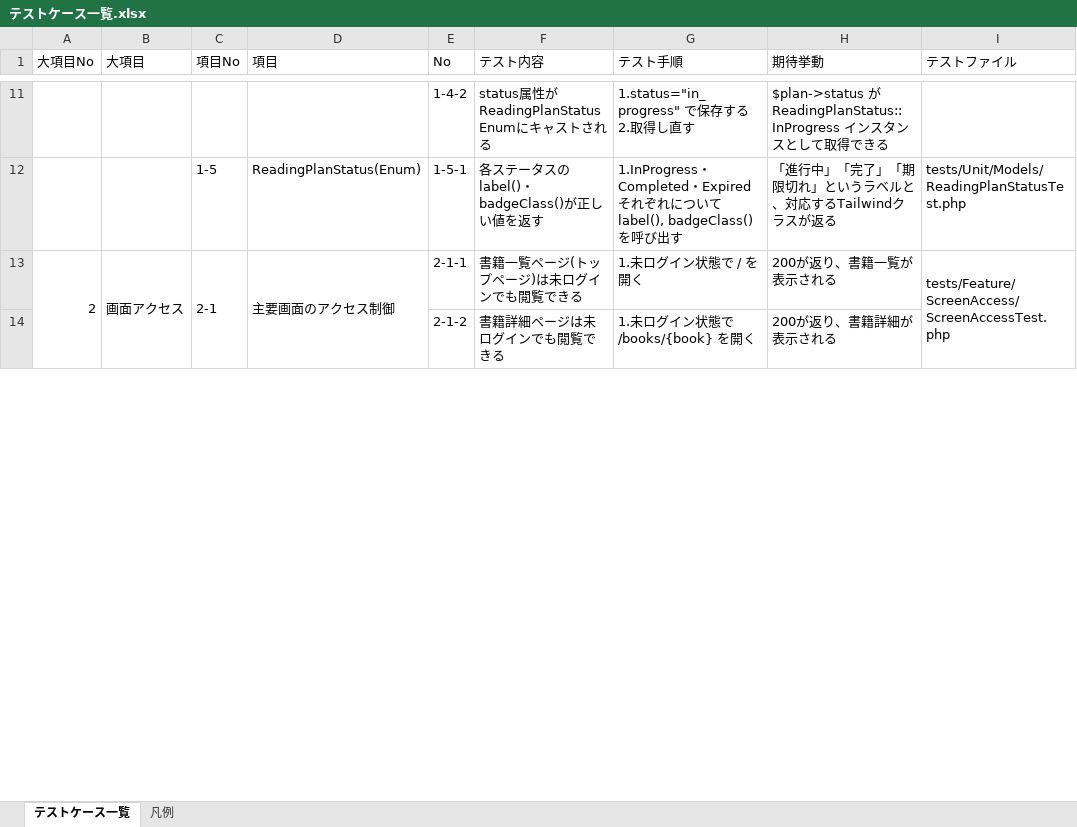
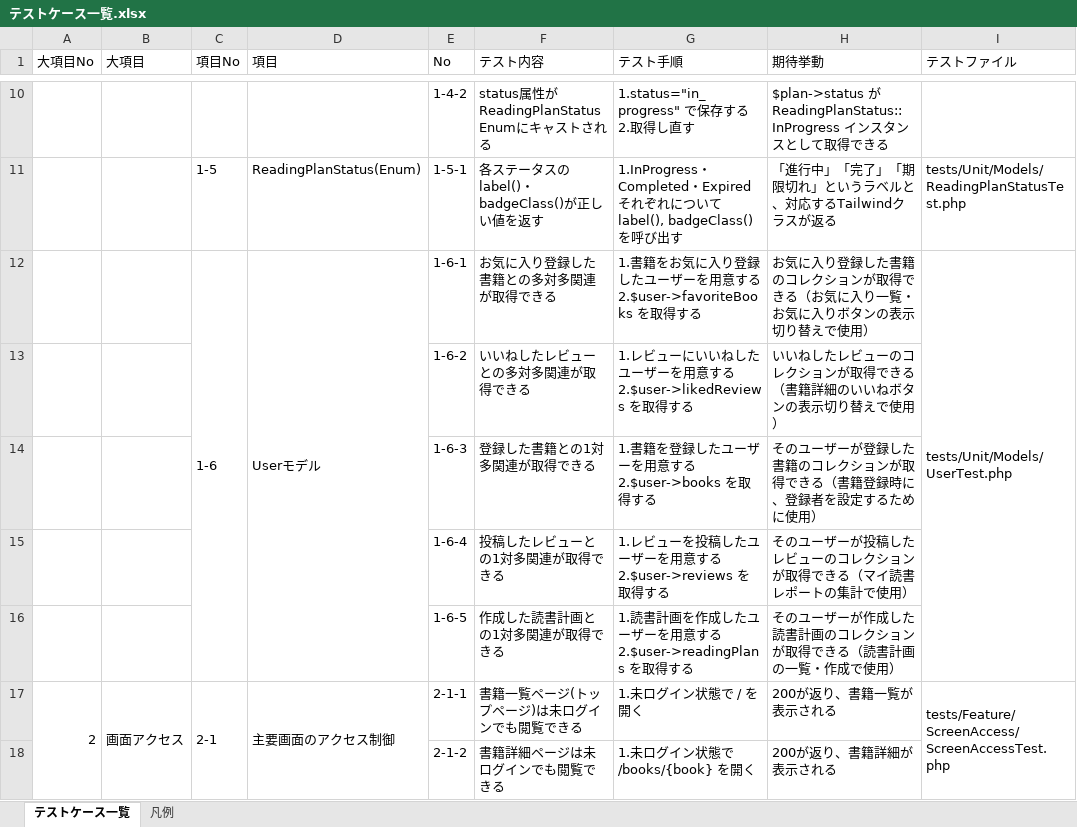
Before and after one commit to yuichiro-yamada/bookshelf, an Excel workbook: テストケース一覧.xlsx, sheet テストケース一覧, drawn as a sheet; only a part is shown, gaps mark what is left out; values as stored, in another font and other column widths than the file's, no cell formats; ↵ is a line break in a cell; the diff covers the shown part only; the diff names each change by its address in the sheet, - before the commit and + after, or states it on an @@ line.

Commit message:
テストケース一覧に合わせてテストを作成・修正（ReadingPlanFactory追加を含む）

```diff
--- a/テストケース一覧.xlsx (sheet テストケース一覧)
+++ b/テストケース一覧.xlsx (sheet テストケース一覧)
+row 12:  |  | 1-6 | Userモデル | 1-6-1 | お気に入り登録した書籍との多対多関連が取得できる | 1.書籍をお気に入り登録したユーザーを用意する ↵ 2.$user->favoriteBooks を取得する | お気に入り登録した書籍のコレクションが取得できる（お気に入り一覧・お気に入りボタンの表示切り替えで使用） | tests/Unit/Models/UserTest.php
+row 13:  |  |  |  | 1-6-2 | いいねしたレビューとの多対多関連が取得できる | 1.レビューにいいねしたユーザーを用意する ↵ 2.$user->likedReviews を取得する | いいねしたレビューのコレクションが取得できる（書籍詳細のいいねボタンの表示切り替えで使用）
+row 14:  |  |  |  | 1-6-3 | 登録した書籍との1対多関連が取得できる | 1.書籍を登録したユーザーを用意する ↵ 2.$user->books を取得する | そのユーザーが登録した書籍のコレクションが取得できる（書籍登録時に、登録者を設定するために使用）
+row 15:  |  |  |  | 1-6-4 | 投稿したレビューとの1対多関連が取得できる | 1.レビューを投稿したユーザーを用意する ↵ 2.$user->reviews を取得する | そのユーザーが投稿したレビューのコレクションが取得できる（マイ読書レポートの集計で使用）
+row 16:  |  |  |  | 1-6-5 | 作成した読書計画との1対多関連が取得できる | 1.読書計画を作成したユーザーを用意する ↵ 2.$user->readingPlans を取得する | そのユーザーが作成した読書計画のコレクションが取得できる（読書計画の一覧・作成で使用）
```
Also changed, not shown: 3 added rows, 2 removed rows and 19 edited cells elsewhere in this sheet, cell formats, 49 other files.
